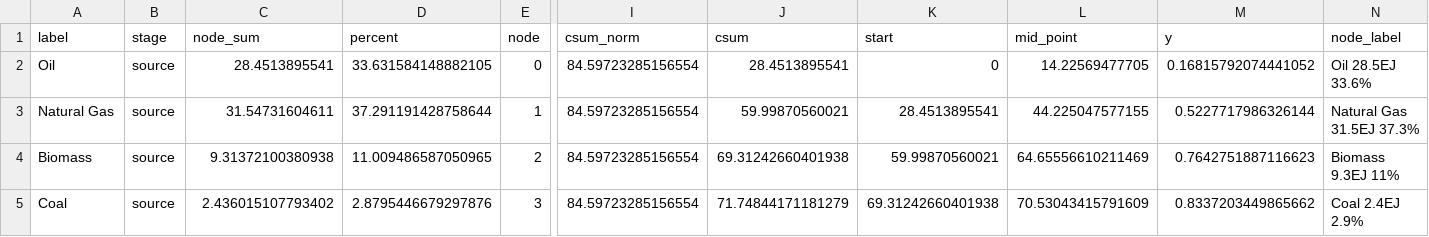
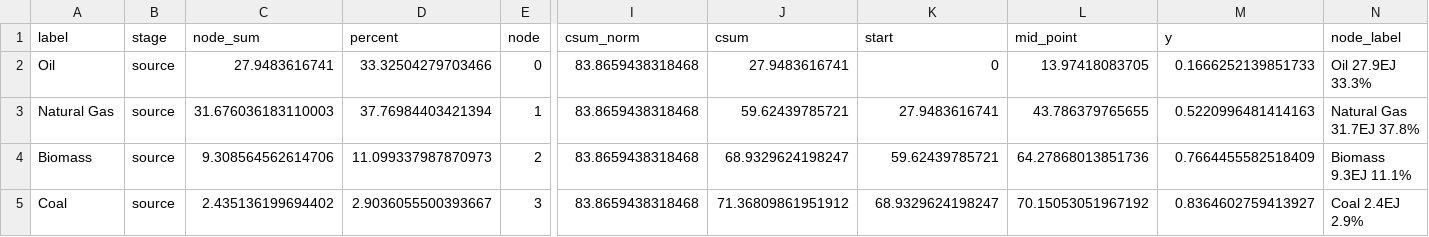
Before and after one commit to hassaniazi/interflow-gcam, a CSV file: data/allenergy_nodes_data.csv, drawn as a sheet; only a part is shown, gaps mark what is left out; the diff covers the shown part only; the diff names each change by its address in the sheet, - before the commit and + after, or states it on an @@ line.

```diff
--- a/data/allenergy_nodes_data.csv
+++ b/data/allenergy_nodes_data.csv
-C2 (node_sum): 28.4513895541
+C2 (node_sum): 27.9483616741
-D2 (percent): 33.631584148882105
+D2 (percent): 33.32504279703466
-I2:I5 (csum_norm): 84.59723285156554
+I2:I5 (csum_norm): 83.8659438318468
-J2 (csum): 28.4513895541
+J2 (csum): 27.9483616741
-L2 (mid_point): 14.22569477705
+L2 (mid_point): 13.97418083705
-M2 (y): 0.16815792074441052
+M2 (y): 0.1666252139851733
-N2 (node_label): Oil 28.5EJ 33.6%
+N2 (node_label): Oil 27.9EJ 33.3%
-C3 (node_sum): 31.54731604611
+C3 (node_sum): 31.676036183110003
-D3 (percent): 37.291191428758644
+D3 (percent): 37.76984403421394
-J3 (csum): 59.99870560021
+J3 (csum): 59.62439785721
-K3 (start): 28.4513895541
+K3 (start): 27.9483616741
-L3 (mid_point): 44.225047577155
+L3 (mid_point): 43.786379765655
-M3 (y): 0.5227717986326144
+M3 (y): 0.5220996481414163
-N3 (node_label): Natural Gas 31.5EJ 37.3%
+N3 (node_label): Natural Gas 31.7EJ 37.8%
-C4 (node_sum): 9.31372100380938
+C4 (node_sum): 9.308564562614706
-D4 (percent): 11.009486587050965
+D4 (percent): 11.099337987870973
-J4 (csum): 69.31242660401938
+J4 (csum): 68.9329624198247
-K4 (start): 59.99870560021
+K4 (start): 59.62439785721
-L4 (mid_point): 64.65556610211469
+L4 (mid_point): 64.27868013851736
-M4 (y): 0.7642751887116623
+M4 (y): 0.7664455582518409
-N4 (node_label): Biomass 9.3EJ 11%
+N4 (node_label): Biomass 9.3EJ 11.1%
-C5 (node_sum): 2.436015107793402
+C5 (node_sum): 2.435136199694402
-D5 (percent): 2.8795446679297876
+D5 (percent): 2.9036055500393667
-J5 (csum): 71.74844171181279
+J5 (csum): 71.36809861951912
-K5 (start): 69.31242660401938
+K5 (start): 68.9329624198247
-L5 (mid_point): 70.53043415791609
+L5 (mid_point): 70.15053051967192
-M5 (y): 0.8337203449865662
+M5 (y): 0.8364602759413927
```
Also changed, not shown: 3 added rows and 82 edited cells elsewhere in this file, data/allenergy_links_data.csv, 9 other files.
